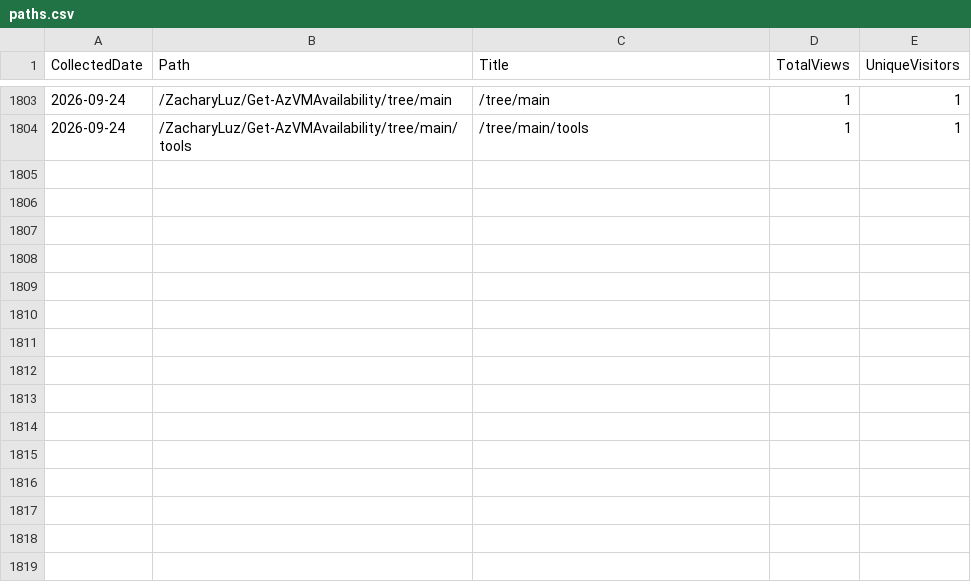
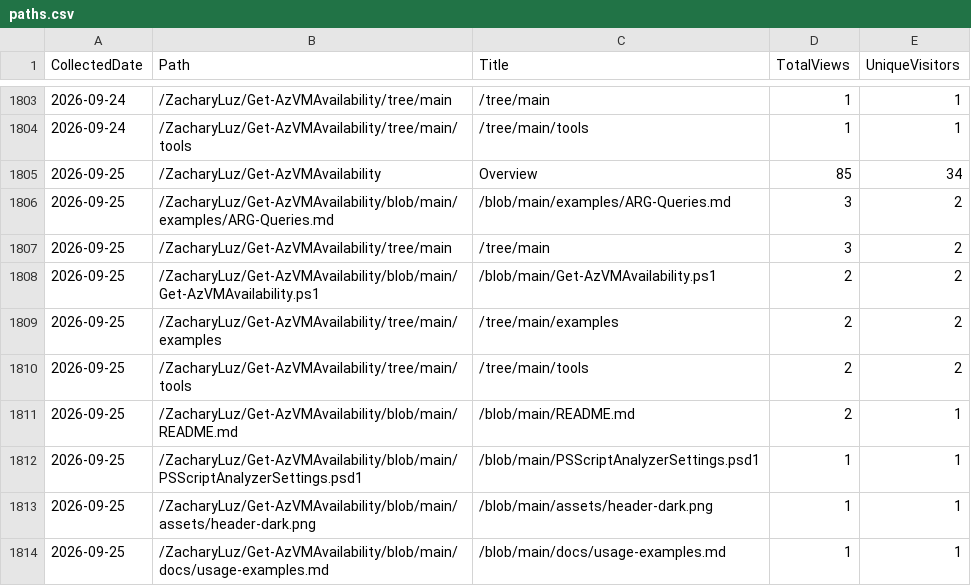
Before and after one commit to ZacharyLuz/Get-AzVMAvailability, a CSV file: data/paths.csv, drawn as a sheet; only a part is shown, gaps mark what is left out.

```diff
--- a/data/paths.csv
+++ b/data/paths.csv
@@ -1804 +1804,11 @@
 "2026-09-24","/ZacharyLuz/Get-AzVMAvailability/tree/main/tools","/tree/main/tools",1,1
+"2026-09-25","/ZacharyLuz/Get-AzVMAvailability","Overview",85,34
+"2026-09-25","/ZacharyLuz/Get-AzVMAvailability/blob/main/examples/ARG-Queries.md","/blob/main/examples/ARG-Queries.md",3,2
+"2026-09-25","/ZacharyLuz/Get-AzVMAvailability/tree/main","/tree/main",3,2
+"2026-09-25","/ZacharyLuz/Get-AzVMAvailability/blob/main/Get-AzVMAvailability.ps1","/blob/main/Get-AzVMAvailability.ps1",2,2
+"2026-09-25","/ZacharyLuz/Get-AzVMAvailability/tree/main/examples","/tree/main/examples",2,2
+"2026-09-25","/ZacharyLuz/Get-AzVMAvailability/tree/main/tools","/tree/main/tools",2,2
+"2026-09-25","/ZacharyLuz/Get-AzVMAvailability/blob/main/README.md","/blob/main/README.md",2,1
+"2026-09-25","/ZacharyLuz/Get-AzVMAvailability/blob/main/PSScriptAnalyzerSettings.psd1","/blob/main/PSScriptAnalyzerSettings.psd1",1,1
+"2026-09-25","/ZacharyLuz/Get-AzVMAvailability/blob/main/assets/header-dark.png","/blob/main/assets/header-dark.png",1,1
+"2026-09-25","/ZacharyLuz/Get-AzVMAvailability/blob/main/docs/usage-examples.md","/blob/main/docs/usage-examples.md",1,1
```
Also changed, not shown: data/psgallery-downloads.csv, data/referrers.csv, 4 other files.
